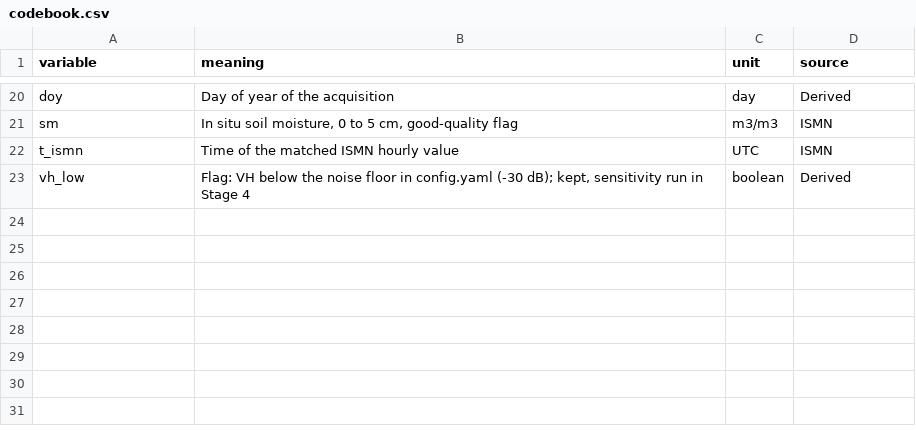
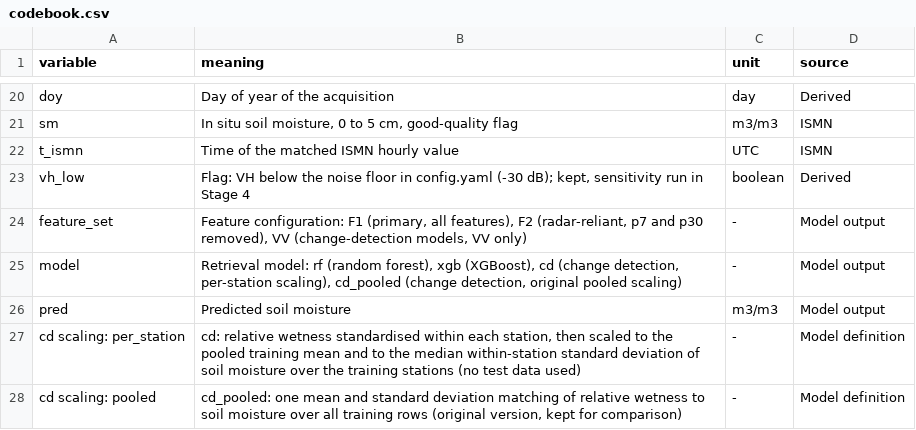
Before and after one commit to Dania-Waseem/Quantifying-the-Impact-of-Radio-Frequency-Interference-on-Sentinel-1-Soil-Moisture-Retrieval, a CSV file: docs/codebook.csv, drawn as a sheet; only a part is shown, gaps mark what is left out; the diff names each change by its address in the sheet, - before the commit and + after, or states it on an @@ line.

Commit message:
Document feature sets and change-detection scalings in codebook

```diff
--- a/docs/codebook.csv
+++ b/docs/codebook.csv
+row 24: feature_set | Feature configuration: F1 (primary, all features), F2 (radar-reliant, p7 and p30 removed), VV (change-detection models, VV only) | - | Model output
+row 25: model | Retrieval model: rf (random forest), xgb (XGBoost), cd (change detection, per-station scaling), cd_pooled (change detection, original pooled scaling) | - | Model output
+row 26: pred | Predicted soil moisture | m3/m3 | Model output
+row 27: cd scaling: per_station | cd: relative wetness standardised within each station, then scaled to the pooled training mean and to the median within-station standard deviation of soil moisture over the training stations (no test data used) | - | Model definition
+row 28: cd scaling: pooled | cd_pooled: one mean and standard deviation matching of relative wetness to soil moisture over all training rows (original version, kept for comparison) | - | Model definition
```
Also changed, not shown: 1 other file.
